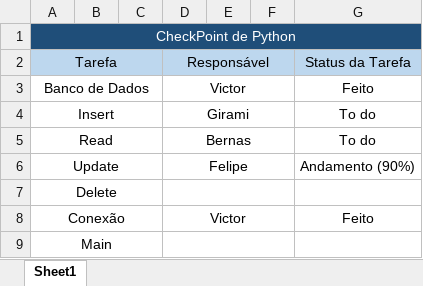
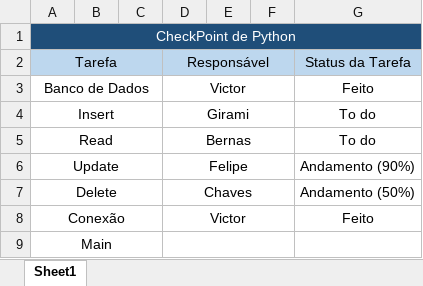
Before and after one commit to FelipeSPinheiro06/CP6-Py, an Excel workbook: Tarefas.xlsx, sheet Sheet1, drawn as a sheet; values as stored, in another font and other column widths than the file's, no borders; the diff names each change by its address in the sheet, - before the commit and + after, or states it on an @@ line.

Commit message:
Update e Delete quase prontos

```diff
--- a/Tarefas.xlsx (sheet Sheet1)
+++ b/Tarefas.xlsx (sheet Sheet1)
-D7: (empty)
+D7: Chaves
-G7: (empty)
+G7: Andamento (50%)
```
